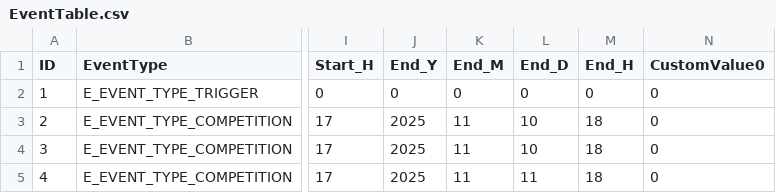
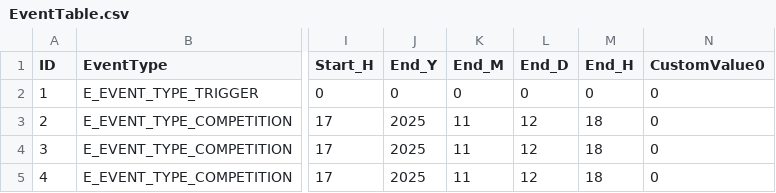
Before and after one commit to shinsleepy/EventMaintenanceDEMO, a CSV file: table/EventTable.csv, drawn as a sheet; only a part is shown, gaps mark what is left out; the diff names each change by its address in the sheet, - before the commit and + after, or states it on an @@ line.

```diff
--- a/table/EventTable.csv
+++ b/table/EventTable.csv
-L3:L4 (End_D): 10
+L3:L4 (End_D): 12
-L5 (End_D): 11
+L5 (End_D): 12
```
Also changed, not shown: 1 other file.
